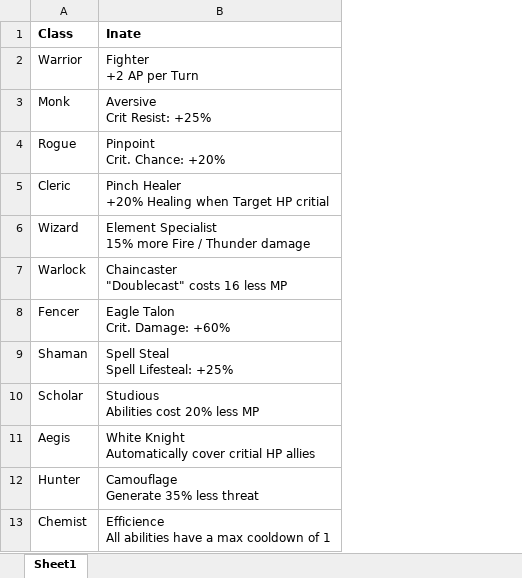
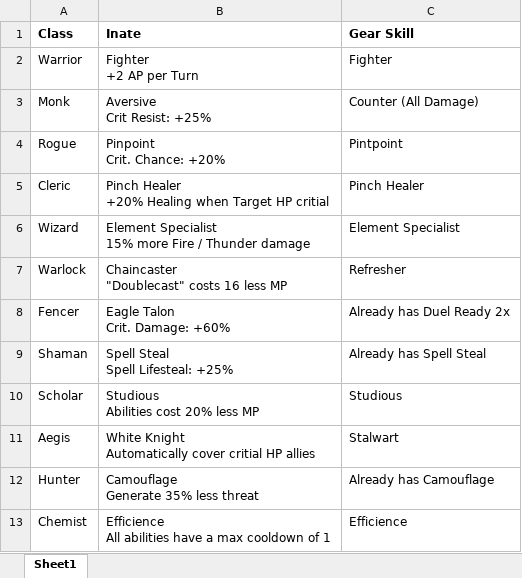
Before and after one commit to Gibdos/CrystalProject_Mods, an Excel workbook: mods/Class Gear Innates/Class_Innates_List.xlsx, sheet Sheet1, drawn as a sheet; only a part is shown; values as stored, in another font and other column widths than the file's, no borders; the diff names each change by its address in the sheet, - before the commit and + after, or states it on an @@ line.

```diff
--- a/mods/Class Gear Innates/Class_Innates_List.xlsx (sheet Sheet1)
+++ b/mods/Class Gear Innates/Class_Innates_List.xlsx (sheet Sheet1)
+column C (Gear Skill), rows 2-13: Fighter | Counter (All Damage) | Pintpoint | Pinch Healer | Element Specialist | Refresher | Already has Duel Ready 2x | Already has Spell Steal | Studious | Stalwart | Already has Camouflage | Efficience
```
Also changed, not shown: 1 other file.
